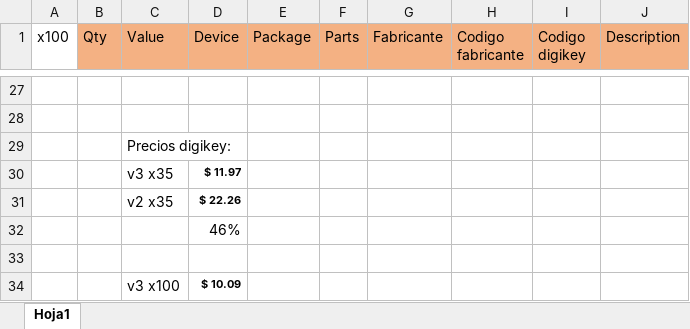
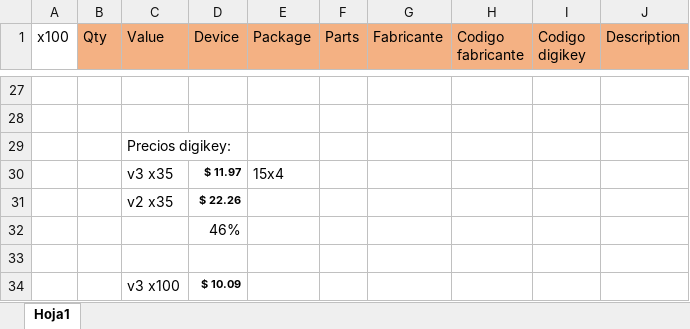
Before and after one commit to otrab/SUP, an Excel workbook: Hardware/pcb v3/bom/bom.xlsx, sheet Hoja1, drawn as a sheet; only a part is shown, gaps mark what is left out; values as stored, in another font and other column widths than the file's, no borders; the diff covers the shown part only; the diff names each change by its address in the sheet, - before the commit and + after, or states it on an @@ line.

```diff
--- a/Hardware/pcb v3/bom/bom.xlsx (sheet Hoja1)
+++ b/Hardware/pcb v3/bom/bom.xlsx (sheet Hoja1)
-E30 (Package): (empty)
+E30 (Package): 15x4
```
Also changed, not shown: 1 added row, 1 removed row and 24 edited cells elsewhere in this sheet, 17 other files.
